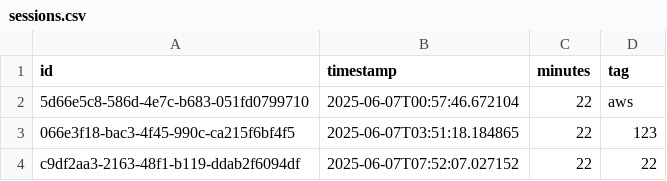
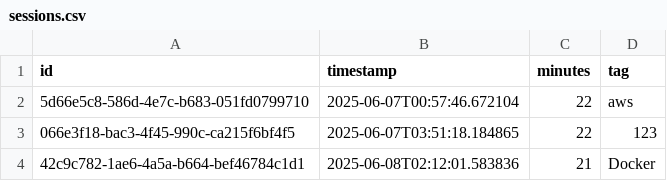
Before and after one commit to Tim275/devops-mindset-app, a CSV file: src/backend/data/sessions.csv, drawn as a sheet; removed rows and columns are numbered as before the commit, all else as after; the diff names each change by its address in the sheet, - before the commit and + after, or states it on an @@ line.

```diff
--- a/src/backend/data/sessions.csv
+++ b/src/backend/data/sessions.csv
-row 4: c9df2aa3-2163-48f1-b119-ddab2f6094df | 2025-06-07T07:52:07.027152 | 22 | 22
+row 4: 42c9c782-1ae6-4a5a-b664-bef46784c1d1 | 2025-06-08T02:12:01.583836 | 21 | Docker
```
Also changed, not shown: 7 other files.
